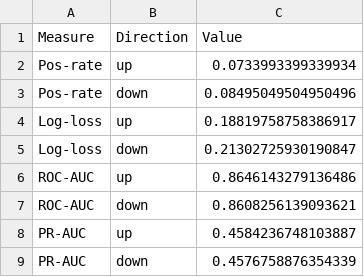
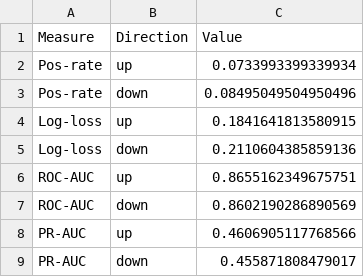
Before and after one commit to vdeminstitute/demspaces, a CSV file: modelrunner/output/fcasts-rf-score-summary.csv, drawn as a sheet.

```diff
--- a/modelrunner/output/fcasts-rf-score-summary.csv
+++ b/modelrunner/output/fcasts-rf-score-summary.csv
@@ -3,7 +3,7 @@ Pos-rate,up,0.0733993399339934
 Pos-rate,down,0.08495049504950496
-Log-loss,up,0.18819758758386917
-Log-loss,down,0.21302725930190847
-ROC-AUC,up,0.8646143279136486
-ROC-AUC,down,0.8608256139093621
-PR-AUC,up,0.4584236748103887
-PR-AUC,down,0.4576758876354339
+Log-loss,up,0.1841641813580915
+Log-loss,down,0.2110604385859136
+ROC-AUC,up,0.8655162349675751
+ROC-AUC,down,0.8602190286890569
+PR-AUC,up,0.4606905117768566
+PR-AUC,down,0.455871808479017
```
Also changed, not shown: create-data/output/variables-in-dataset.csv, modelrunner/output/fcasts-rf-v12-score-summary.csv, 18 other files.
